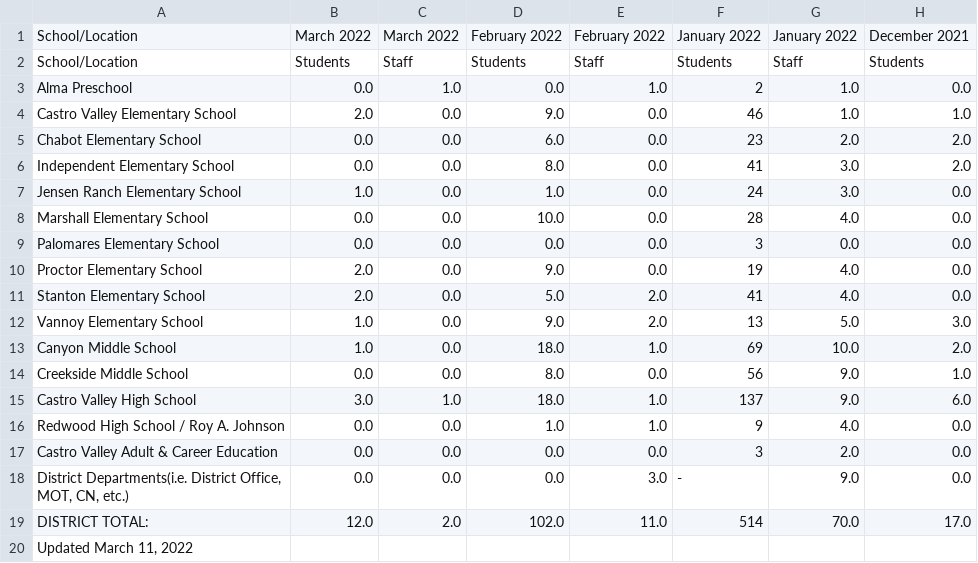
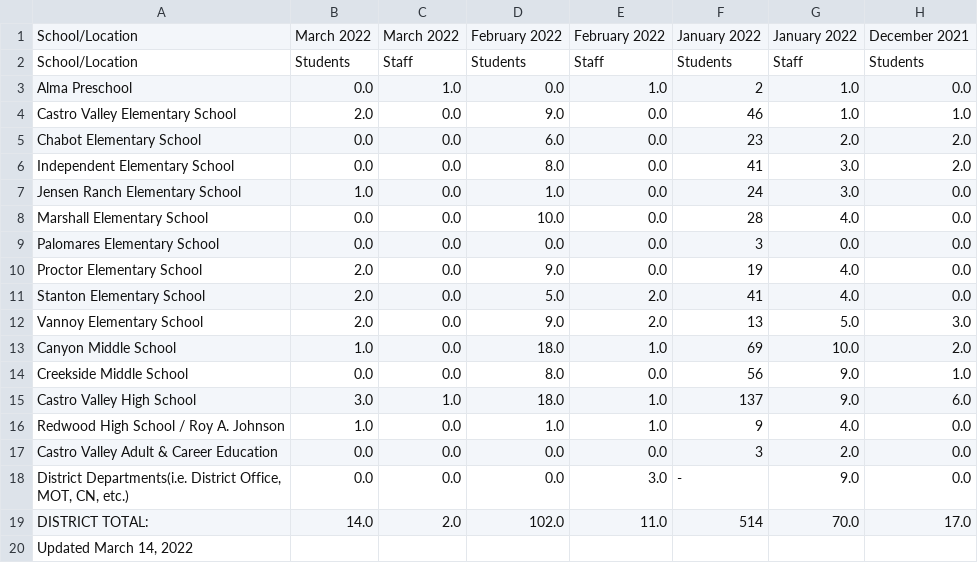
Before and after one commit to tctree333/CVUSD-COVID19-Cases, a CSV file: data/csv/2022-03-15.csv, drawn as a sheet; only a part is shown; the diff names each change by its address in the sheet, - before the commit and + after, or states it on an @@ line.

```diff
--- a/data/csv/2022-03-15.csv
+++ b/data/csv/2022-03-15.csv
-B12: 1.0
+B12: 2.0
-B16: 0.0
+B16: 1.0
-B19: 12.0
+B19: 14.0
-A20: Updated March 11, 2022
+A20: Updated March 14, 2022
```
Also changed, not shown: 1 other file.
